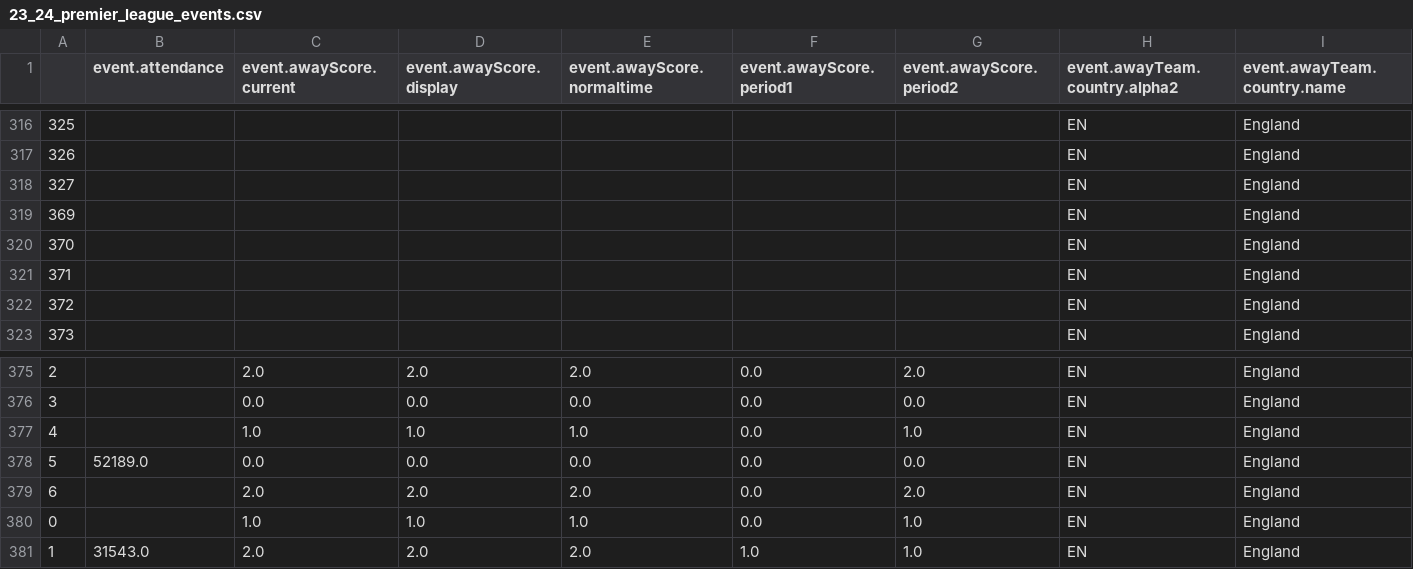
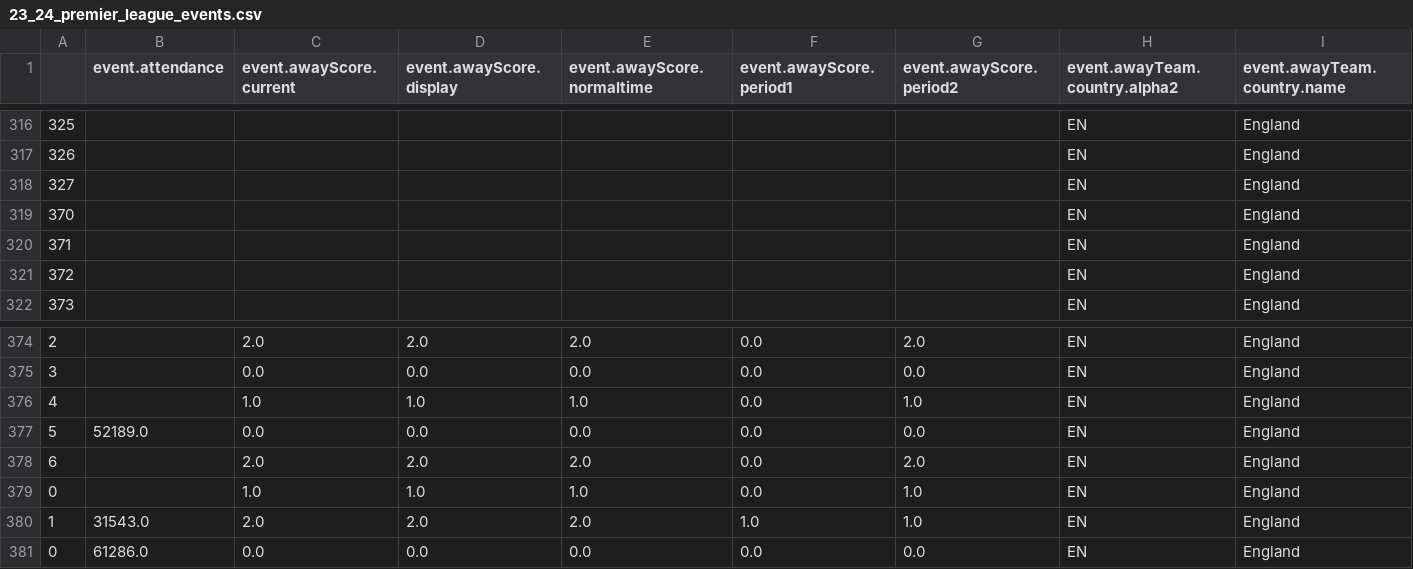
Before and after one commit to Harrison-Ward/xG, a CSV file: datasets/23_24_premier_league_events.csv, drawn as a sheet; only a part is shown, gaps mark what is left out; removed rows and columns are numbered as before the commit, all else as after; rows hold the shown columns only; the diff names each change by its address in the sheet, - before the commit and + after, or states it on an @@ line.

```diff
--- a/datasets/23_24_premier_league_events.csv
+++ b/datasets/23_24_premier_league_events.csv
-row 319: 369 |  |  |  |  |  |  | EN | England
+row 381: 0 | 61286.0 | 0.0 | 0.0 | 0.0 | 0.0 | 0.0 | EN | England
```
Also changed, not shown: datasets/23_24_player_event_stats.csv, 1 other file.
